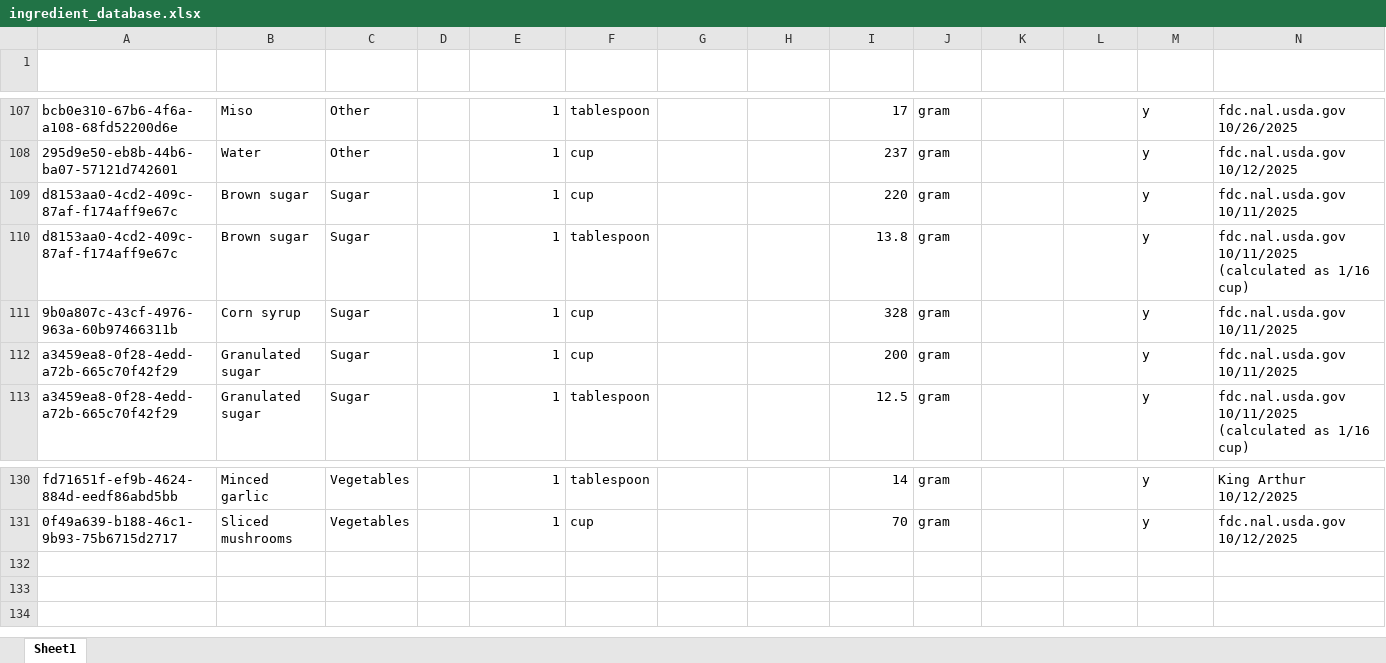
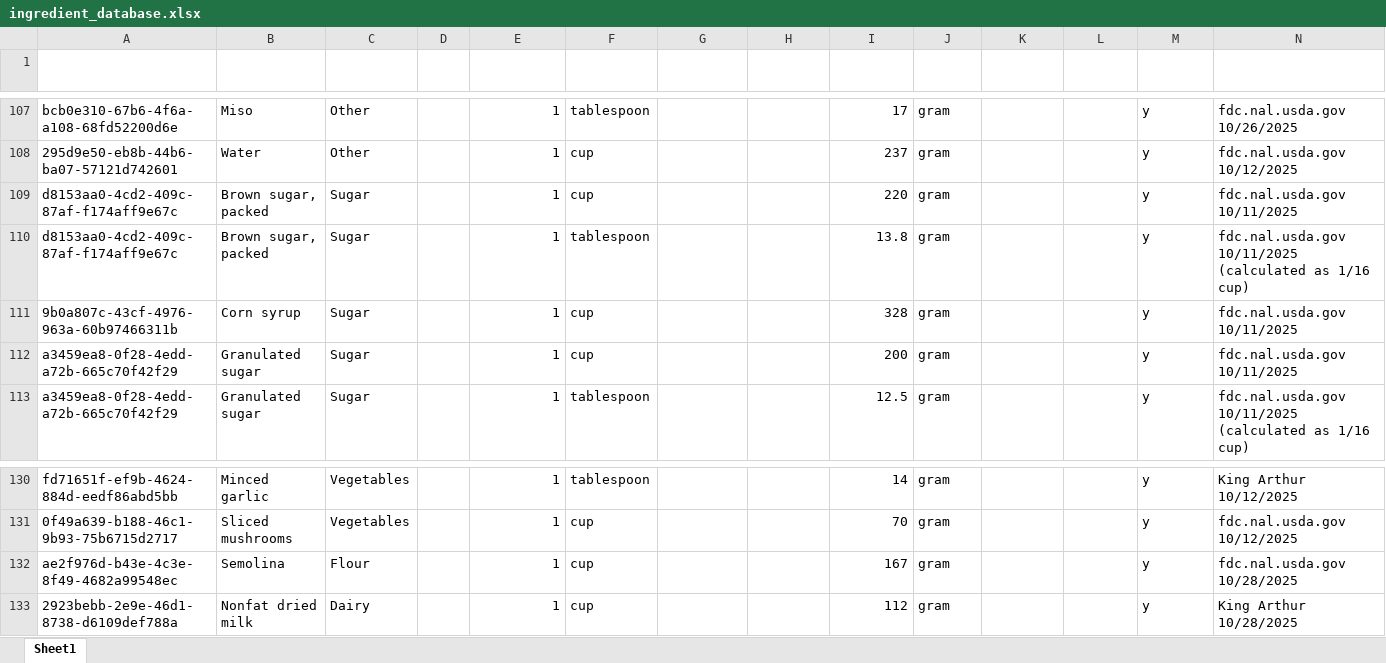
Before and after one commit to DawnDeMeo/kitchen-converter-app, an Excel workbook: IngredientConverterHelpers/ingredient_database.xlsx, sheet Sheet1, drawn as a sheet; only a part is shown, gaps mark what is left out; values as stored, in another font and other column widths than the file's, no borders; conditional formats and table styles not drawn; the diff names each change by its address in the sheet, - before the commit and + after, or states it on an @@ line.

Commit message:
Add new ingredients to default database
- Add sliced mushrooms
- Add nonfat dried milk

```diff
--- a/IngredientConverterHelpers/ingredient_database.xlsx (sheet Sheet1)
+++ b/IngredientConverterHelpers/ingredient_database.xlsx (sheet Sheet1)
-B109:B110 (Name): Brown sugar
+B109:B110 (Name): Brown sugar, packed
+row 132: ae2f976d-b43e-4c3e-8f49-4682a99548ec | Semolina | Flour |  | 1 | cup |  |  | 167 | gram |  |  | y | fdc.nal.usda.gov 10/28/2025
+row 133: 2923bebb-2e9e-46d1-8738-d6109def788a | Nonfat dried milk | Dairy |  | 1 | cup |  |  | 112 | gram |  |  | y | King Arthur 10/28/2025
```
Also changed, not shown: 2 other files.
